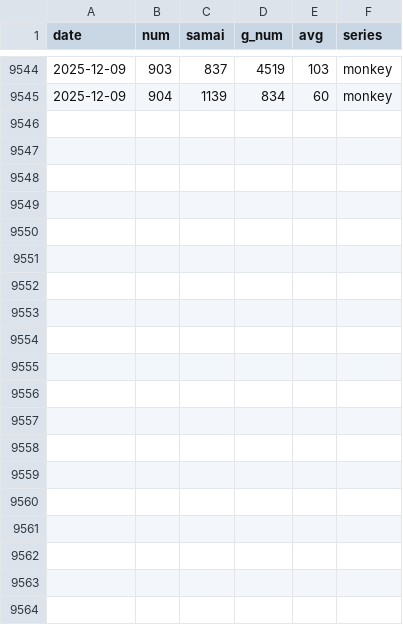
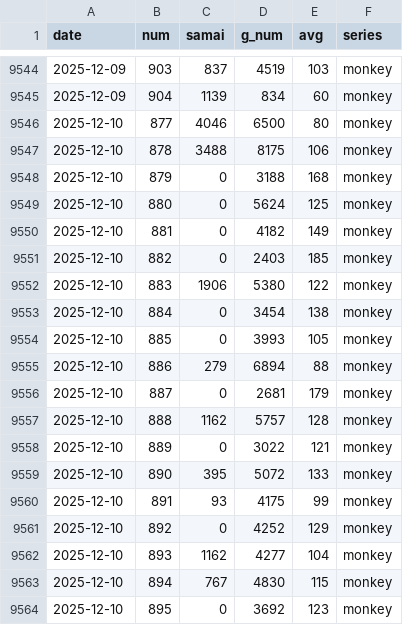
Before and after one commit to kaizo1amida33/naniutsu, a CSV file: monkey_plazahakata_all_days.csv, drawn as a sheet; only a part is shown, gaps mark what is left out; the diff covers the shown part only.

```diff
--- a/monkey_plazahakata_all_days.csv
+++ b/monkey_plazahakata_all_days.csv
@@ -9545 +9545,20 @@
 2025-12-09,904,1139,834,60,monkey
+2025-12-10,877,4046,6500,80,monkey
+2025-12-10,878,3488,8175,106,monkey
+2025-12-10,879,0,3188,168,monkey
+2025-12-10,880,0,5624,125,monkey
+2025-12-10,881,0,4182,149,monkey
+2025-12-10,882,0,2403,185,monkey
+2025-12-10,883,1906,5380,122,monkey
+2025-12-10,884,0,3454,138,monkey
+2025-12-10,885,0,3993,105,monkey
+2025-12-10,886,279,6894,88,monkey
+2025-12-10,887,0,2681,179,monkey
+2025-12-10,888,1162,5757,128,monkey
+2025-12-10,889,0,3022,121,monkey
+2025-12-10,890,395,5072,133,monkey
+2025-12-10,891,93,4175,99,monkey
+2025-12-10,892,0,4252,129,monkey
+2025-12-10,893,1162,4277,104,monkey
+2025-12-10,894,767,4830,115,monkey
+2025-12-10,895,0,3692,123,monkey
```
Also changed, not shown: 9 added rows elsewhere in this file, hokuto_plazahakata_all_days.csv, hokuto_test_ge_2025-08-17_v14.csv, 9 other files.
